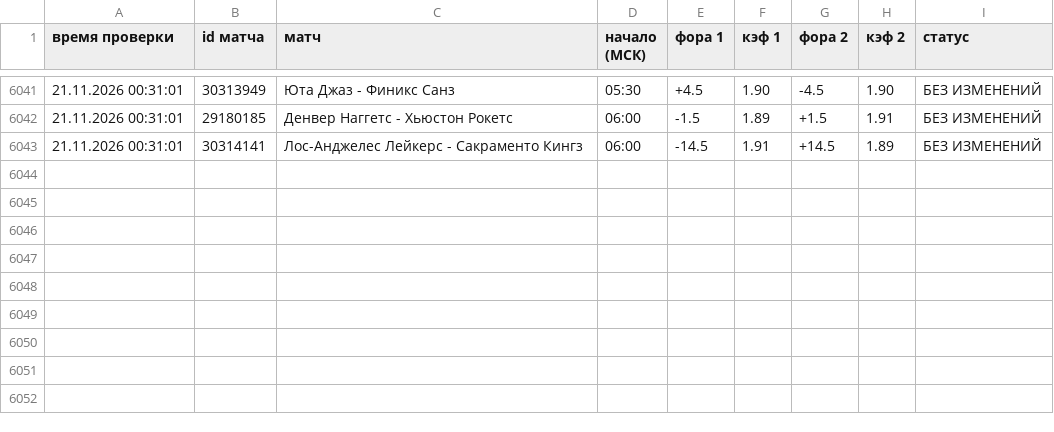
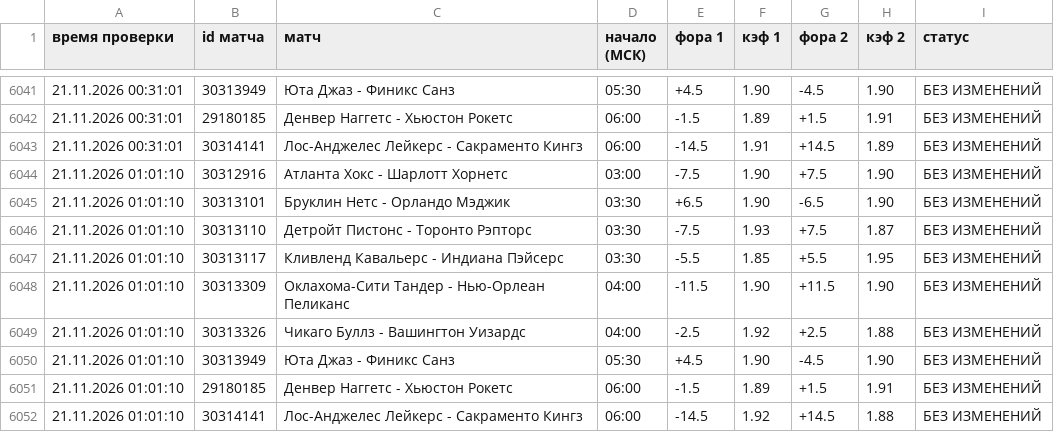
Before and after one commit to vdgreenstore-cloud/nba-fora-monitor, a CSV file: data/history.csv, drawn as a sheet; only a part is shown, gaps mark what is left out; the diff names each change by its address in the sheet, - before the commit and + after, or states it on an @@ line.

```diff
--- a/data/history.csv
+++ b/data/history.csv
+row 6044: 21.11.2026 01:01:10 | 30312916 | Атланта Хокс - Шарлотт Хорнетс | 03:00 | -7.5 | 1.90 | +7.5 | 1.90 | БЕЗ ИЗМЕНЕНИЙ
+row 6045: 21.11.2026 01:01:10 | 30313101 | Бруклин Нетс - Орландо Мэджик | 03:30 | +6.5 | 1.90 | -6.5 | 1.90 | БЕЗ ИЗМЕНЕНИЙ
+row 6046: 21.11.2026 01:01:10 | 30313110 | Детройт Пистонс - Торонто Рэпторс | 03:30 | -7.5 | 1.93 | +7.5 | 1.87 | БЕЗ ИЗМЕНЕНИЙ
+row 6047: 21.11.2026 01:01:10 | 30313117 | Кливленд Кавальерс - Индиана Пэйсерс | 03:30 | -5.5 | 1.85 | +5.5 | 1.95 | БЕЗ ИЗМЕНЕНИЙ
+row 6048: 21.11.2026 01:01:10 | 30313309 | Оклахома-Сити Тандер - Нью-Орлеан Пеликанс | 04:00 | -11.5 | 1.90 | +11.5 | 1.90 | БЕЗ ИЗМЕНЕНИЙ
+row 6049: 21.11.2026 01:01:10 | 30313326 | Чикаго Буллз - Вашингтон Уизардс | 04:00 | -2.5 | 1.92 | +2.5 | 1.88 | БЕЗ ИЗМЕНЕНИЙ
+row 6050: 21.11.2026 01:01:10 | 30313949 | Юта Джаз - Финикс Санз | 05:30 | +4.5 | 1.90 | -4.5 | 1.90 | БЕЗ ИЗМЕНЕНИЙ
+row 6051: 21.11.2026 01:01:10 | 29180185 | Денвер Наггетс - Хьюстон Рокетс | 06:00 | -1.5 | 1.89 | +1.5 | 1.91 | БЕЗ ИЗМЕНЕНИЙ
+row 6052: 21.11.2026 01:01:10 | 30314141 | Лос-Анджелес Лейкерс - Сакраменто Кингз | 06:00 | -14.5 | 1.92 | +14.5 | 1.88 | БЕЗ ИЗМЕНЕНИЙ
```
Also changed, not shown: 38 other files.
